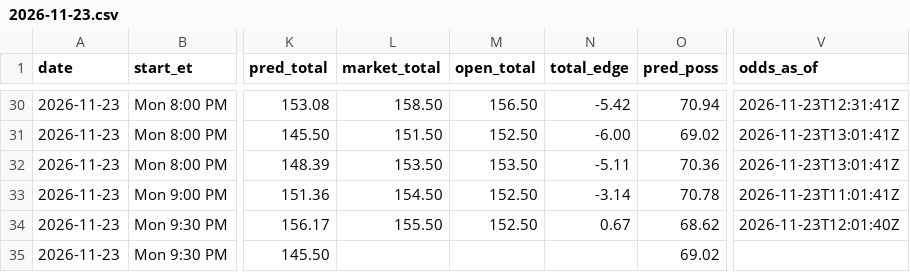
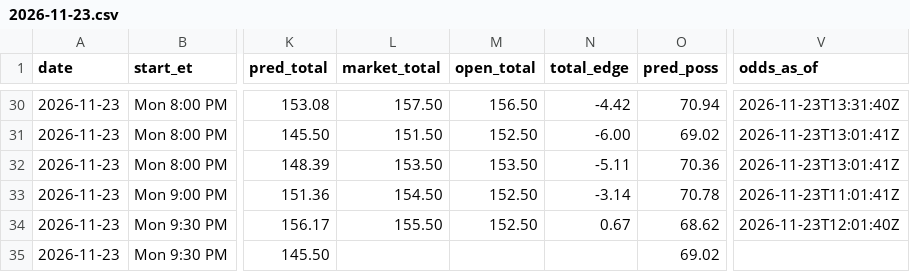
Before and after one commit to kjgruber47/cbb-model, a CSV file: data/live/predictions/2026-11-23.csv, drawn as a sheet; only a part is shown, gaps mark what is left out; the diff covers the shown part only; the diff names each change by its address in the sheet, - before the commit and + after, or states it on an @@ line.

```diff
--- a/data/live/predictions/2026-11-23.csv
+++ b/data/live/predictions/2026-11-23.csv
-L30 (market_total): 158.50
+L30 (market_total): 157.50
-N30 (total_edge): -5.42
+N30 (total_edge): -4.42
-V30 (odds_as_of): 2026-11-23T12:31:41Z
+V30 (odds_as_of): 2026-11-23T13:31:40Z
```
Also changed, not shown: 34 edited cells elsewhere in this file, data/live/slate_latest.csv, 3 other files.
